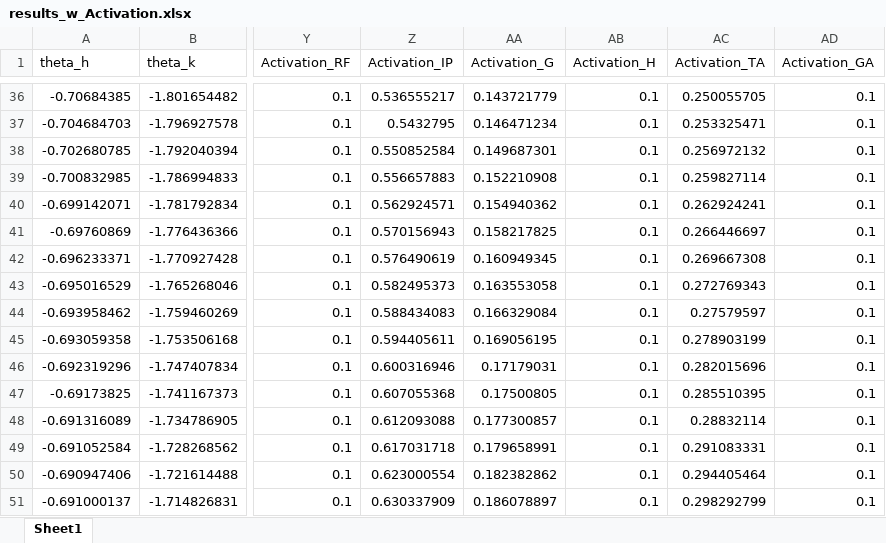
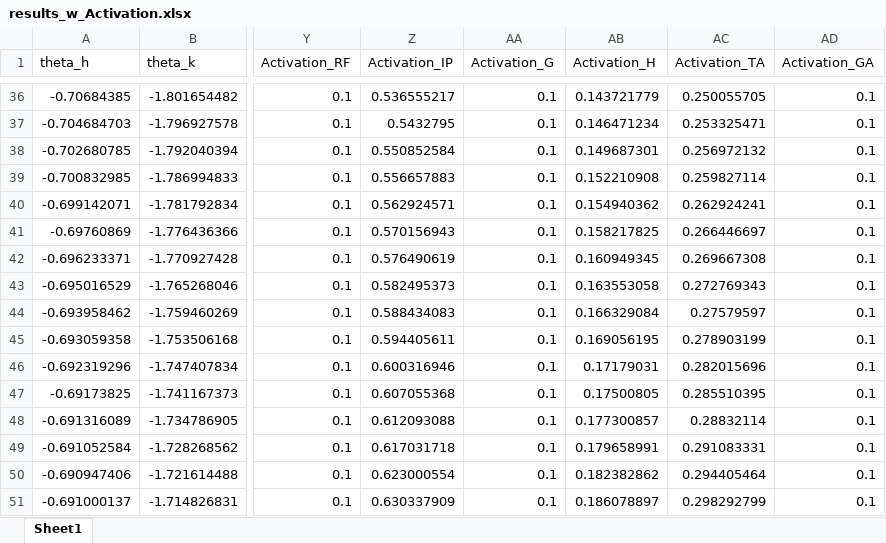
Before and after one commit to quantumRAV/Optimization_Cycling, an Excel workbook: results_w_Activation.xlsx, sheet Sheet1, drawn as a sheet; only a part is shown, gaps mark what is left out; values as stored, in another font and other column widths than the file's, no borders; the diff covers the shown part only; the diff names each change by its address in the sheet, - before the commit and + after, or states it on an @@ line.

```diff
--- a/results_w_Activation.xlsx (sheet Sheet1)
+++ b/results_w_Activation.xlsx (sheet Sheet1)
-AA36 (Activation_G): 0.143721779
+AA36 (Activation_G): 0.1
-AB36 (Activation_H): 0.1
+AB36 (Activation_H): 0.143721779
-AA37 (Activation_G): 0.146471234
+AA37 (Activation_G): 0.1
-AB37 (Activation_H): 0.1
+AB37 (Activation_H): 0.146471234
-AA38 (Activation_G): 0.149687301
+AA38 (Activation_G): 0.1
-AB38 (Activation_H): 0.1
+AB38 (Activation_H): 0.149687301
-AA39 (Activation_G): 0.152210908
+AA39 (Activation_G): 0.1
-AB39 (Activation_H): 0.1
+AB39 (Activation_H): 0.152210908
-AA40 (Activation_G): 0.154940362
+AA40 (Activation_G): 0.1
-AB40 (Activation_H): 0.1
+AB40 (Activation_H): 0.154940362
-AA41 (Activation_G): 0.158217825
+AA41 (Activation_G): 0.1
-AB41 (Activation_H): 0.1
+AB41 (Activation_H): 0.158217825
-AA42 (Activation_G): 0.160949345
+AA42 (Activation_G): 0.1
-AB42 (Activation_H): 0.1
+AB42 (Activation_H): 0.160949345
-AA43 (Activation_G): 0.163553058
+AA43 (Activation_G): 0.1
-AB43 (Activation_H): 0.1
+AB43 (Activation_H): 0.163553058
-AA44 (Activation_G): 0.166329084
+AA44 (Activation_G): 0.1
-AB44 (Activation_H): 0.1
+AB44 (Activation_H): 0.166329084
-AA45 (Activation_G): 0.169056195
+AA45 (Activation_G): 0.1
-AB45 (Activation_H): 0.1
+AB45 (Activation_H): 0.169056195
-AA46 (Activation_G): 0.17179031
+AA46 (Activation_G): 0.1
-AB46 (Activation_H): 0.1
+AB46 (Activation_H): 0.17179031
-AA47 (Activation_G): 0.17500805
+AA47 (Activation_G): 0.1
-AB47 (Activation_H): 0.1
+AB47 (Activation_H): 0.17500805
-AA48 (Activation_G): 0.177300857
+AA48 (Activation_G): 0.1
-AB48 (Activation_H): 0.1
+AB48 (Activation_H): 0.177300857
-AA49 (Activation_G): 0.179658991
+AA49 (Activation_G): 0.1
-AB49 (Activation_H): 0.1
+AB49 (Activation_H): 0.179658991
-AA50 (Activation_G): 0.182382862
+AA50 (Activation_G): 0.1
-AB50 (Activation_H): 0.1
+AB50 (Activation_H): 0.182382862
-AA51 (Activation_G): 0.186078897
+AA51 (Activation_G): 0.1
-AB51 (Activation_H): 0.1
+AB51 (Activation_H): 0.186078897
```
Also changed, not shown: 288 edited cells elsewhere in this sheet, 11 other files.
